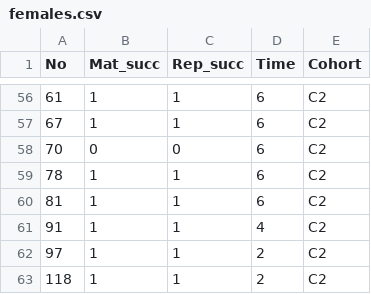
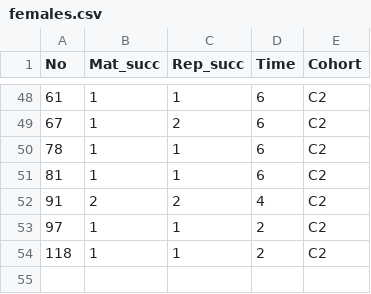
Before and after one commit to courtiol/matingRhinos, a CSV file: prepare_data/females.csv, drawn as a sheet; only a part is shown, gaps mark what is left out; the diff covers the shown part only.

```diff
--- a/prepare_data/females.csv
+++ b/prepare_data/females.csv
@@ -56,7 +48,6 @@
 61,1,1,6,C2
-67,1,1,6,C2
-70,0,0,6,C2
+67,1,2,6,C2
 78,1,1,6,C2
 81,1,1,6,C2
-91,1,1,4,C2
+91,2,2,4,C2
 97,1,1,2,C2
```
Also changed, not shown: 8 removed rows and 59 edited cells elsewhere in this file, 3 other files.
